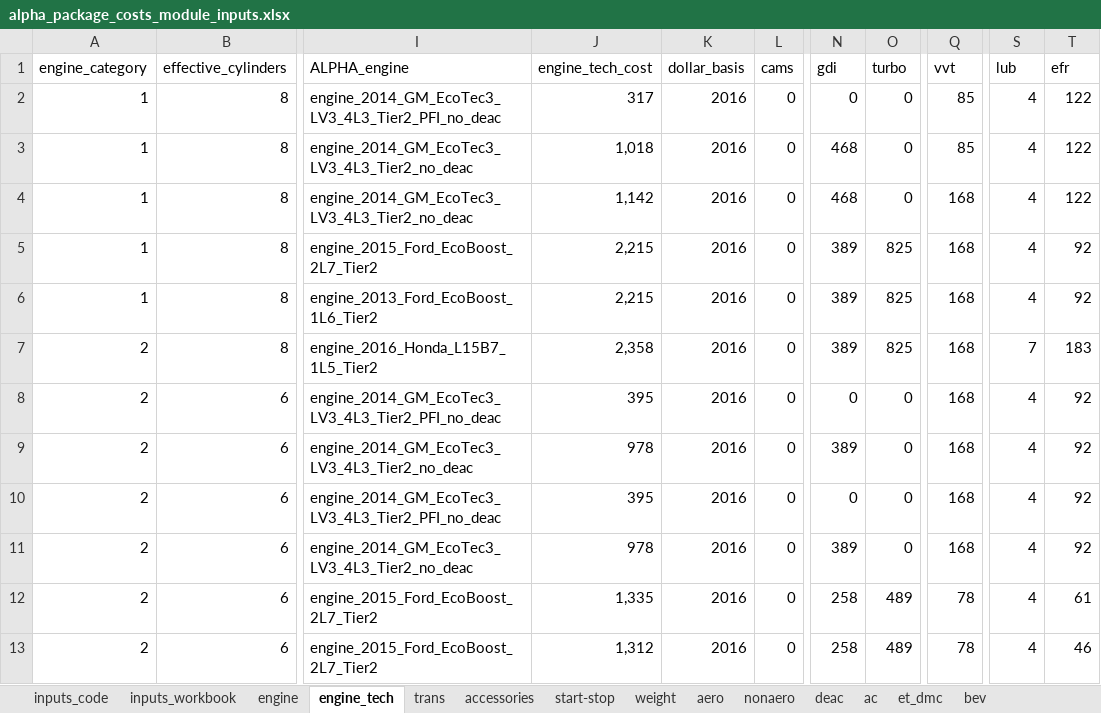
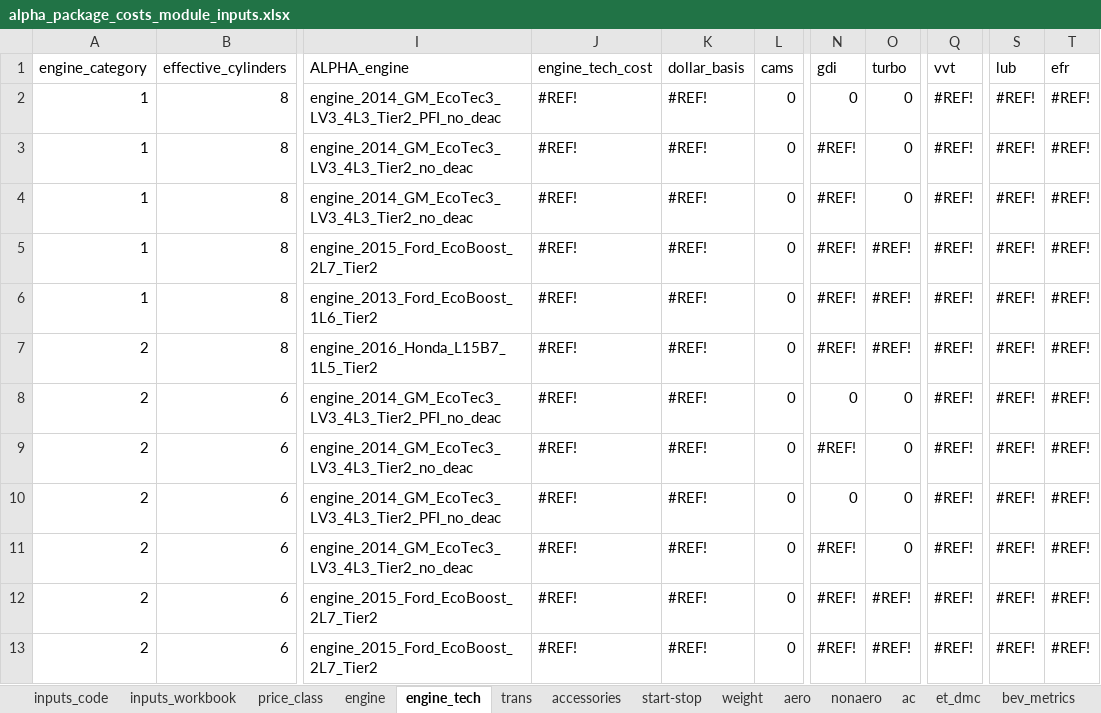
Before and after one commit to USEPA/EPA_OMEGA_Model, an Excel workbook: alpha_package_costs/alpha_package_costs_inputs/alpha_package_costs_module_inputs.xlsx, sheet engine_tech, drawn as a sheet; only a part is shown, gaps mark what is left out; values as stored, in another font and other column widths than the file's, no cell formats; the diff covers the shown part only; the diff names each change by its address in the sheet, - before the commit and + after, or states it on an @@ line.

Commit message:
Updated engine cost calculations with inputs now for $/cyl, $/liter displacement and a boost multiplier applied to boosted engines (for "robustness" and not to be confused with the turbo itself). This allows for more granularity in engine costs. Current input values are in the alpha_package_costs_module_inputs.xlsx file. Updated cost_clouds.csv and cost_curves.csv files using this new approach. In general, boosted engines have come down and unboosted up in cost. Easily changed if others dislike current inputs and/or the new approach.

```diff
--- a/alpha_package_costs/alpha_package_costs_inputs/alpha_package_costs_module_inputs.xlsx (sheet engine_tech)
+++ b/alpha_package_costs/alpha_package_costs_inputs/alpha_package_costs_module_inputs.xlsx (sheet engine_tech)
-sheet tab: deac
+sheet tab: price_class
+sheet tab: bev_metrics
-J2: 317
+J2: #REF!
-K2:K13: 2016
+K2:K13: #REF!
-Q2:Q3: 85
+Q2:Q3: #REF!
-S2:S6: 4
+S2:S6: #REF!
-T2:T4: 122
+T2:T4: #REF!
-J3: 1,018
+J3: #REF!
-N3:N4: 468
+N3:N4: #REF!
-J4: 1,142
+J4: #REF!
-Q4:Q11: 168
+Q4:Q11: #REF!
-J5:J6: 2,215
+J5:J6: #REF!
-N5:N7: 389
+N5:N7: #REF!
-O5:O7: 825
+O5:O7: #REF!
-T5:T6: 92
+T5:T6: #REF!
-J7: 2,358
+J7: #REF!
-S7: 7
+S7: #REF!
-T7: 183
+T7: #REF!
-J8: 395
+J8: #REF!
-S8:S13: 4
+S8:S13: #REF!
-T8:T11: 92
+T8:T11: #REF!
-J9: 978
+J9: #REF!
-N9: 389
+N9: #REF!
-J10: 395
+J10: #REF!
-J11: 978
+J11: #REF!
-N11: 389
+N11: #REF!
-J12: 1,335
+J12: #REF!
-N12:N13: 258
+N12:N13: #REF!
-O12:O13: 489
+O12:O13: #REF!
-Q12:Q13: 78
+Q12:Q13: #REF!
-T12: 61
+T12: #REF!
-J13: 1,312
+J13: #REF!
-T13: 46
+T13: #REF!
```
Also changed, not shown: 121 edited cells elsewhere in this sheet, sheet trans, sheet et_dmc, sheet engine, sheet nonaero, sheet ac, sheet weight, 6 more sheets, other sheet tabs, cell formats, formulas that keep their value, 2 other files.
